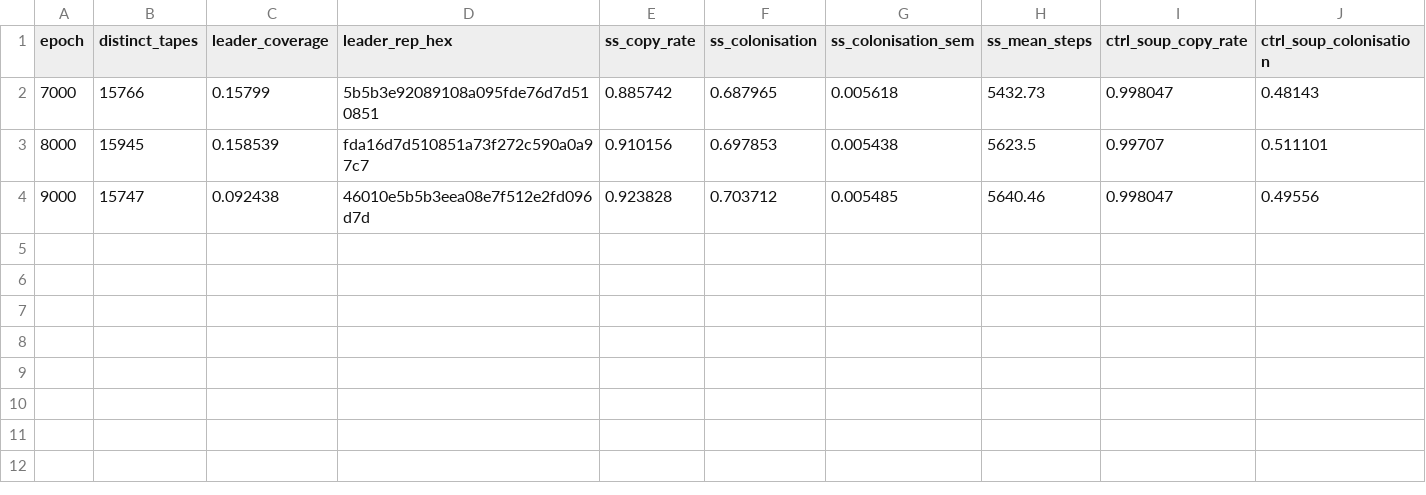
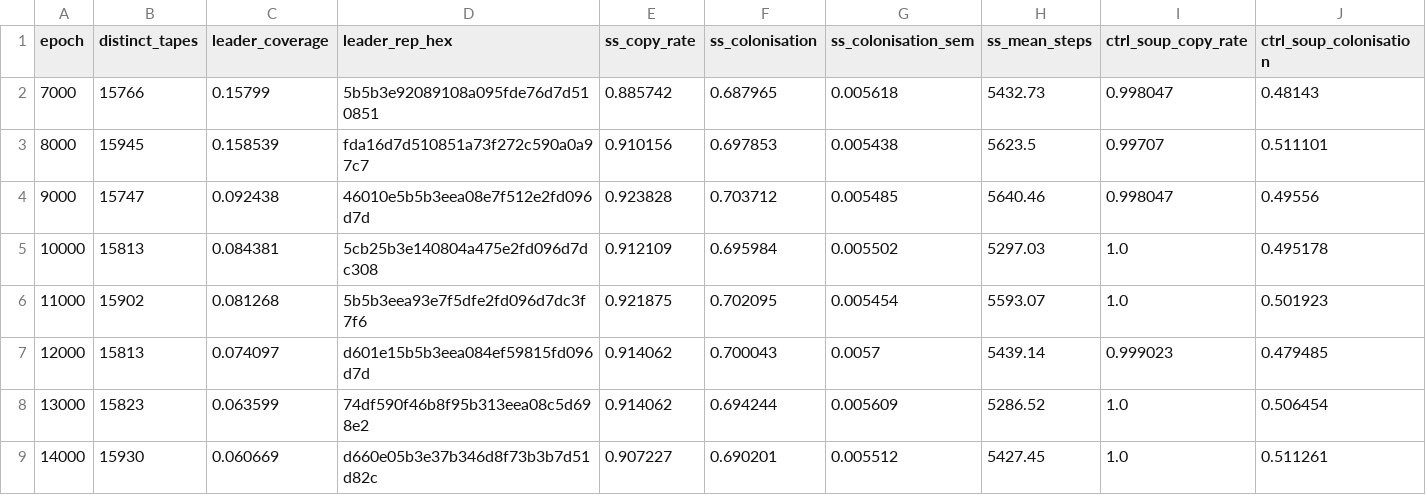
Before and after one commit to DirenDenizYildirim/DDYRC-playground, a CSV file: analysis/posthoc/s14.csv, drawn as a sheet; only a part is shown; rows hold the shown columns only; the diff names each change by its address in the sheet, - before the commit and + after, or states it on an @@ line.

```diff
--- a/analysis/posthoc/s14.csv
+++ b/analysis/posthoc/s14.csv
+row 5: 10000 | 15813 | 0.084381 | 5cb25b3e140804a475e2fd096d7dc308 | 0.912109 | 0.695984 | 0.005502 | 5297.03 | 1.0 | 0.495178
+row 6: 11000 | 15902 | 0.081268 | 5b5b3eea93e7f5dfe2fd096d7dc3f7f6 | 0.921875 | 0.702095 | 0.005454 | 5593.07 | 1.0 | 0.501923
+row 7: 12000 | 15813 | 0.074097 | d601e15b5b3eea084ef59815fd096d7d | 0.914062 | 0.700043 | 0.0057 | 5439.14 | 0.999023 | 0.479485
+row 8: 13000 | 15823 | 0.063599 | 74df590f46b8f95b313eea08c5d698e2 | 0.914062 | 0.694244 | 0.005609 | 5286.52 | 1.0 | 0.506454
+row 9: 14000 | 15930 | 0.060669 | d660e05b3e37b346d8f73b3b7d51d82c | 0.907227 | 0.690201 | 0.005512 | 5427.45 | 1.0 | 0.511261
```
Also changed, not shown: analysis/plateau/plateau_s19/vs_first_00045000.csv, analysis/plateau/plateau_s19/vs_prev_00040000.csv, 1 other file.
